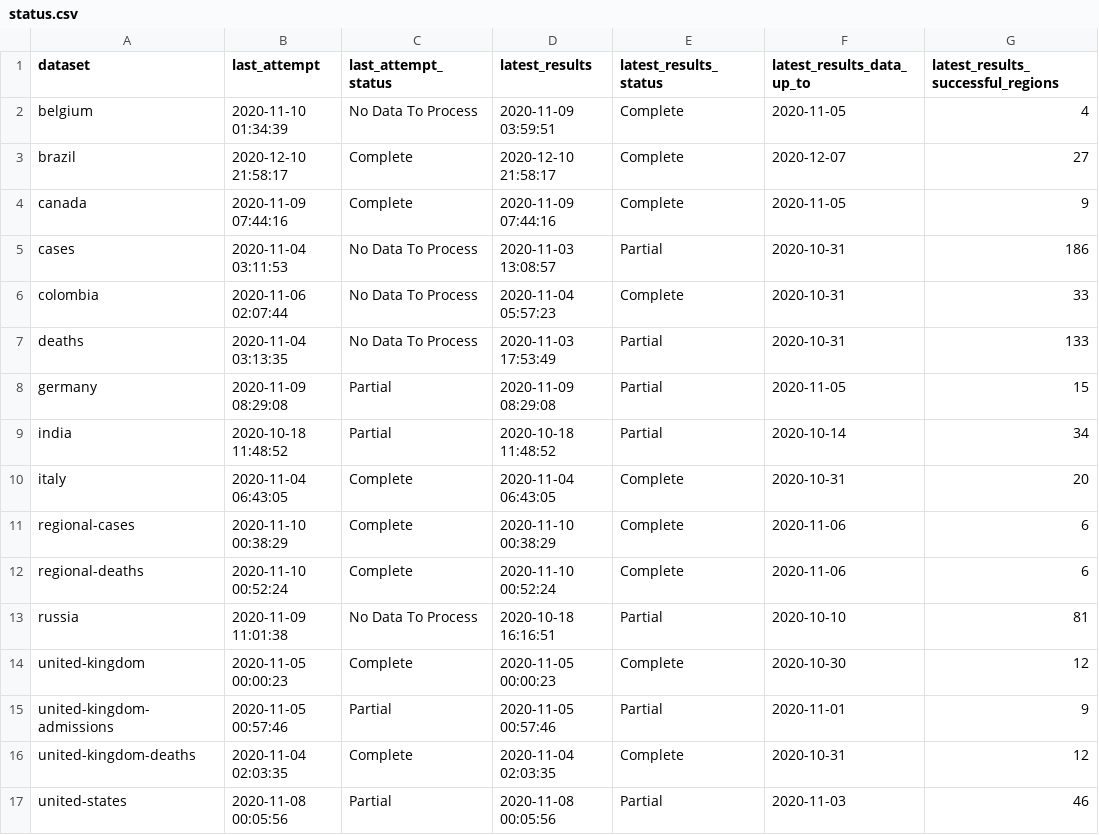
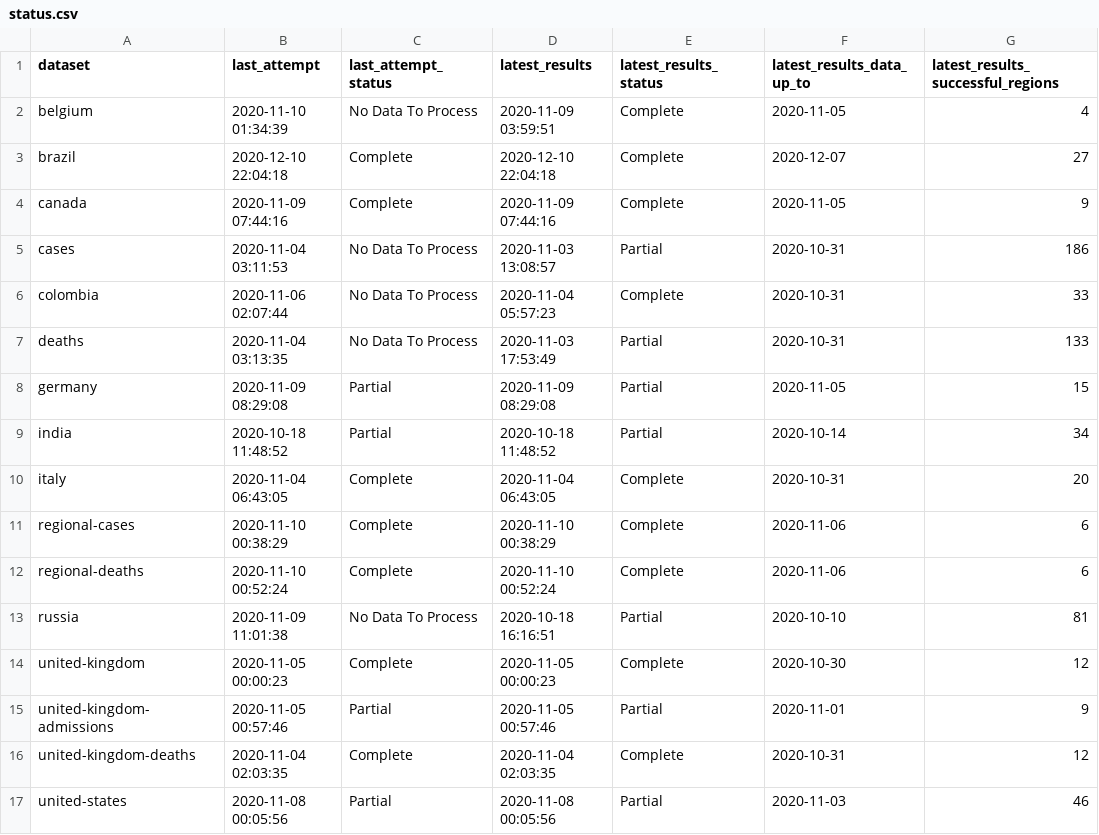
Before and after one commit to marcuswac/covid-br-epiforecasts, a CSV file: covid-rt-estimates/status.csv, drawn as a sheet; only a part is shown; the diff names each change by its address in the sheet, - before the commit and + after, or states it on an @@ line.

```diff
--- a/covid-rt-estimates/status.csv
+++ b/covid-rt-estimates/status.csv
-B3 (last_attempt): 2020-12-10 21:58:17
+B3 (last_attempt): 2020-12-10 22:04:18
-D3 (latest_results): 2020-12-10 21:58:17
+D3 (latest_results): 2020-12-10 22:04:18
```
Also changed, not shown: covid-rt-estimates/runtimes.csv, covid-rt-estimates/subnational/brazil/cases/summary/cases_reported_estimated.csv, 1 other file.
